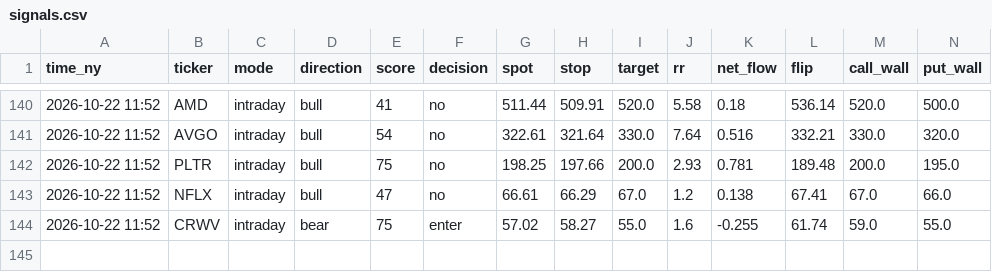
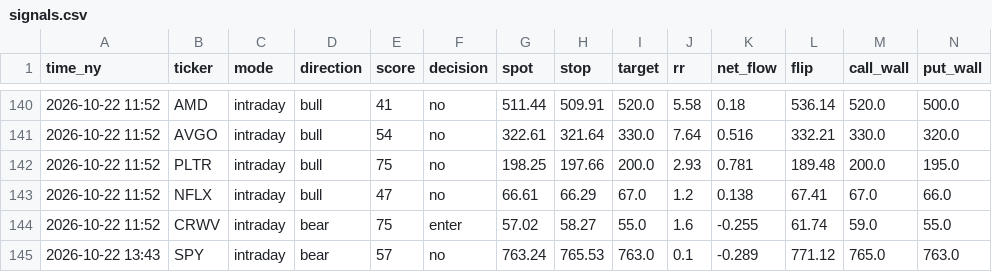
Before and after one commit to asrarabha8-cmyk/macdscanner, a CSV file: flow_confirm/data/signals.csv, drawn as a sheet; only a part is shown, gaps mark what is left out; rows hold the shown columns only; the diff names each change by its address in the sheet, - before the commit and + after, or states it on an @@ line.

Commit message:
flow check 2026-10-22

```diff
--- a/flow_confirm/data/signals.csv
+++ b/flow_confirm/data/signals.csv
+row 145: 2026-10-22 13:43 | SPY | intraday | bear | 57 | no | 763.24 | 765.53 | 763.0 | 0.1 | -0.289 | 771.12 | 765.0 | 763.0
```
Also changed, not shown: 2 other files.
